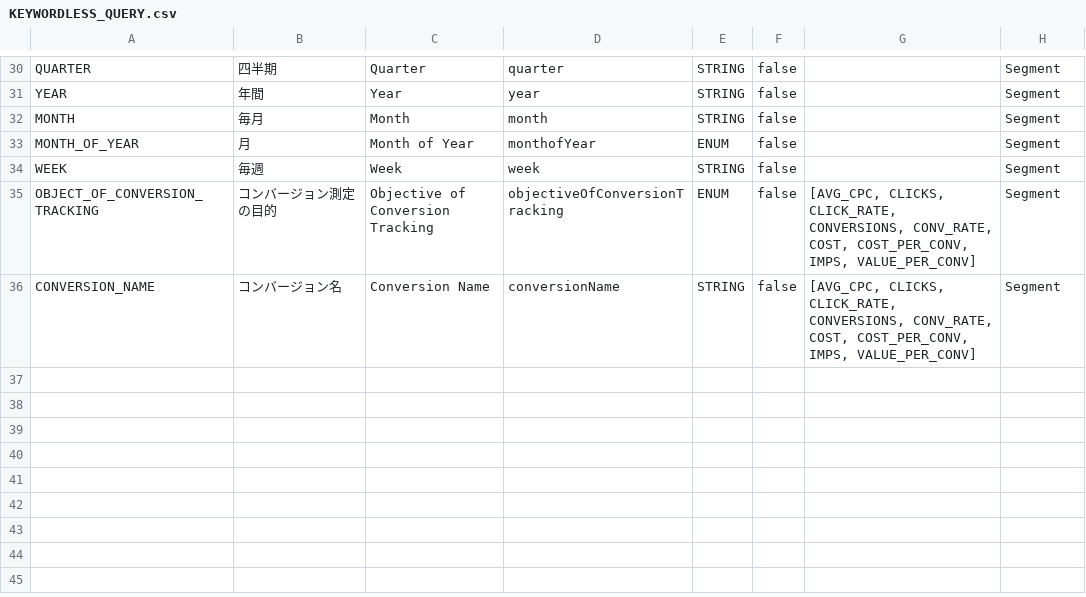
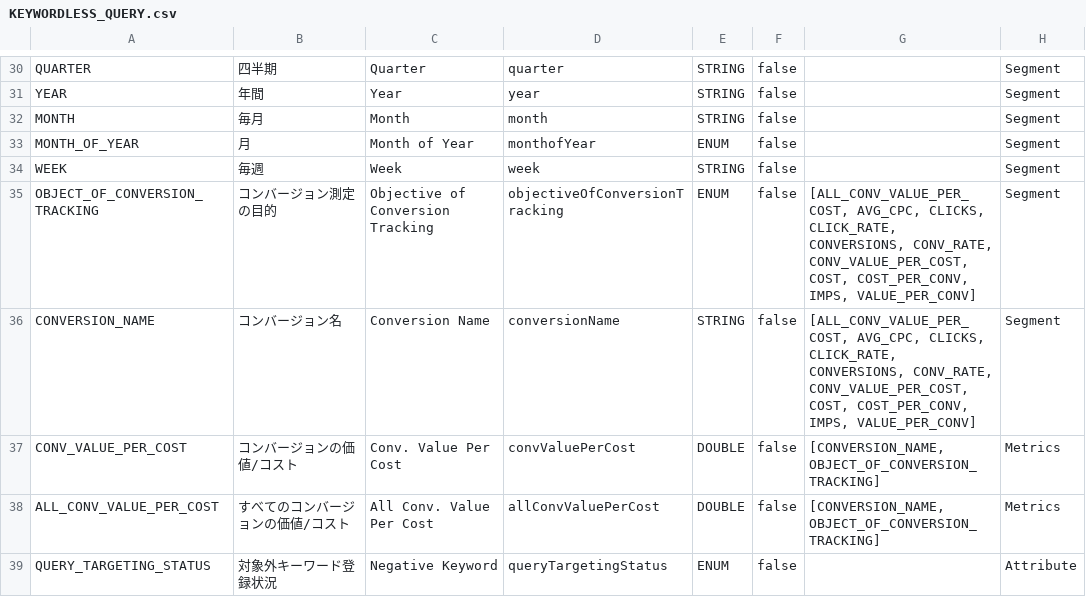
Before and after one commit to yahoojp-marketing/sponsored-search-api-documents, a CSV file: docs/en/api_reference/appendix/reports/KEYWORDLESS_QUERY.csv, drawn as a sheet; only a part is shown, gaps mark what is left out.

```diff
--- a/docs/en/api_reference/appendix/reports/KEYWORDLESS_QUERY.csv
+++ b/docs/en/api_reference/appendix/reports/KEYWORDLESS_QUERY.csv
@@ -34,3 +34,6 @@
 "WEEK","毎週","Week","week","STRING","false",,"Segment"
-"OBJECT_OF_CONVERSION_TRACKING","コンバージョン測定の目的","Objective of Conversion Tracking","objectiveOfConversionTracking","ENUM","false","[AVG_CPC, CLICKS, CLICK_RATE, CONVERSIONS, CONV_RATE, COST, COST_PER_CONV, IMPS, VALUE_PER_CONV]","Segment"
-"CONVERSION_NAME","コンバージョン名","Conversion Name","conversionName","STRING","false","[AVG_CPC, CLICKS, CLICK_RATE, CONVERSIONS, CONV_RATE, COST, COST_PER_CONV, IMPS, VALUE_PER_CONV]","Segment"
+"OBJECT_OF_CONVERSION_TRACKING","コンバージョン測定の目的","Objective of Conversion Tracking","objectiveOfConversionTracking","ENUM","false","[ALL_CONV_VALUE_PER_COST, AVG_CPC, CLICKS, CLICK_RATE, CONVERSIONS, CONV_RATE, CONV_VALUE_PER_COST, COST, COST_PER_CONV, IMPS, VALUE_PER_CONV]","Segment"
+"CONVERSION_NAME","コンバージョン名","Conversion Name","conversionName","STRING","false","[ALL_CONV_VALUE_PER_COST, AVG_CPC, CLICKS, CLICK_RATE, CONVERSIONS, CONV_RATE, CONV_VALUE_PER_COST, COST, COST_PER_CONV, IMPS, VALUE_PER_CONV]","Segment"
+"CONV_VALUE_PER_COST","コンバージョンの価値/コスト","Conv. Value Per Cost","convValuePerCost","DOUBLE","false","[CONVERSION_NAME, OBJECT_OF_CONVERSION_TRACKING]","Metrics"
+"ALL_CONV_VALUE_PER_COST","すべてのコンバージョンの価値/コスト","All Conv. Value Per Cost","allConvValuePerCost","DOUBLE","false","[CONVERSION_NAME, OBJECT_OF_CONVERSION_TRACKING]","Metrics"
+"QUERY_TARGETING_STATUS","対象外キーワード登録状況","Negative Keyword","queryTargetingStatus","ENUM","false",,"Attribute"
```
Also changed, not shown: docs/en/api_reference/appendix/reports/KEYWORDS.csv, docs/en/api_reference/appendix/reports/SEARCH_QUERY.csv, 29 other files.
